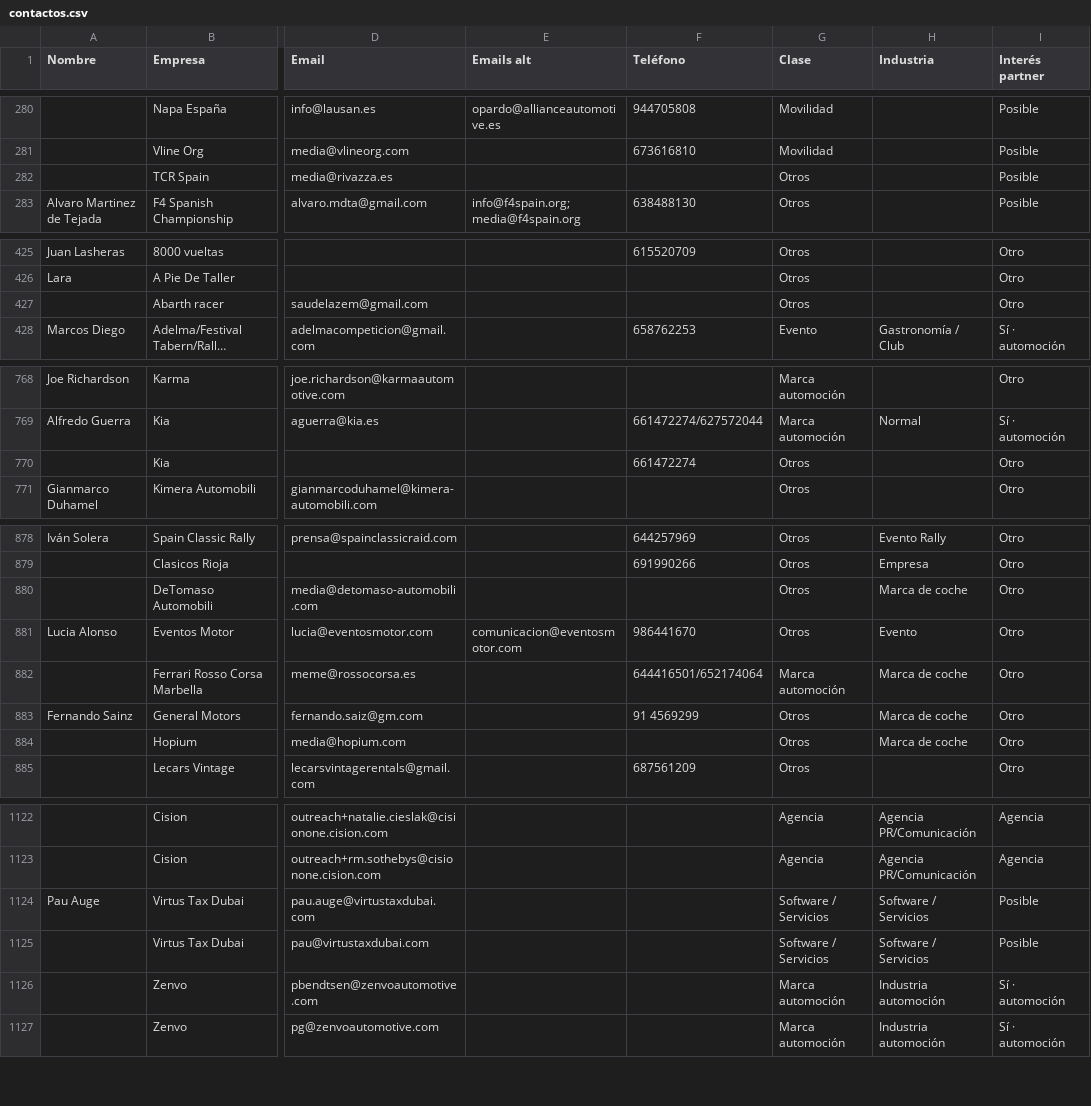
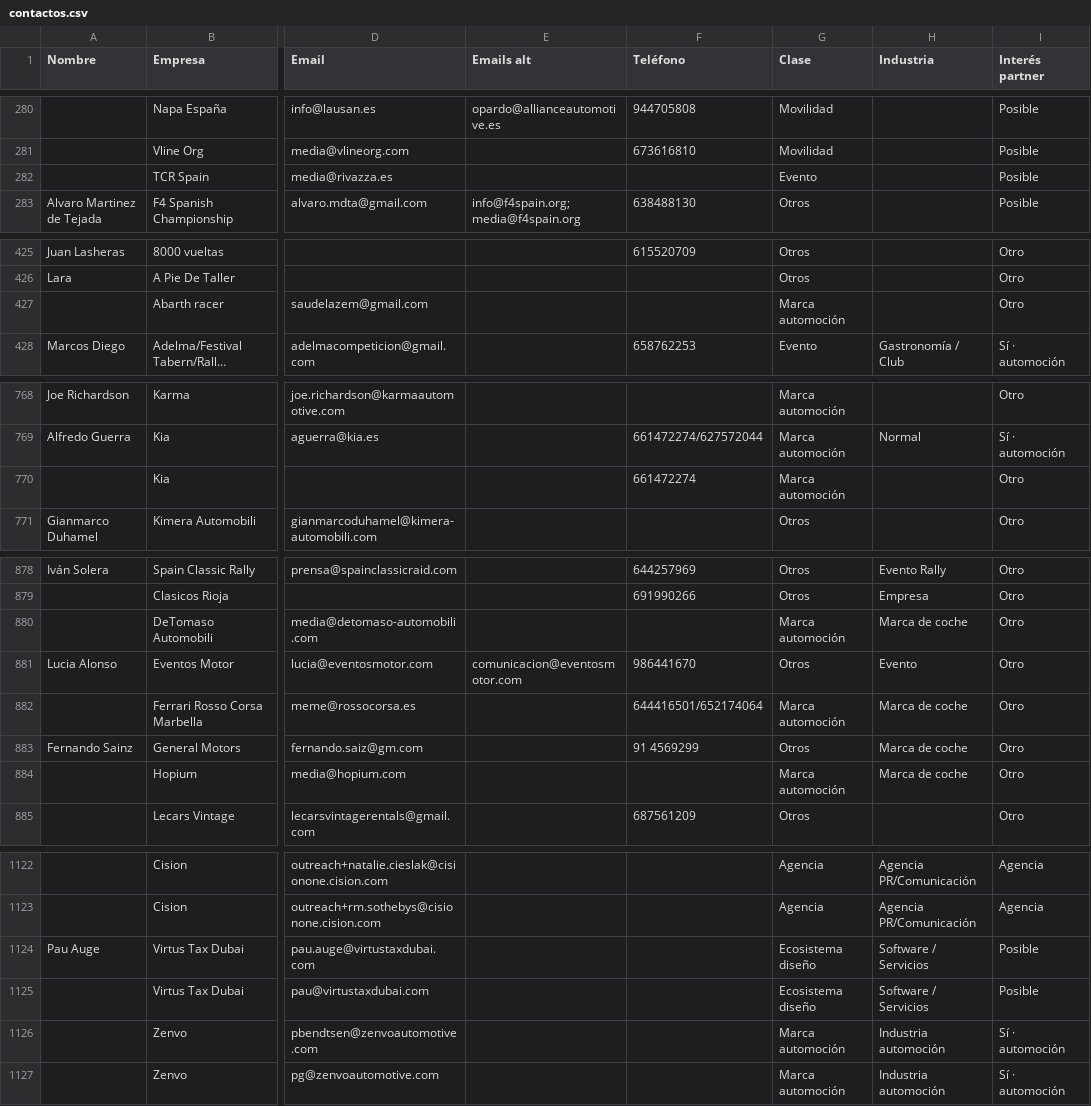
Before and after one commit to alvaromuro99/CarDesign-App, a CSV file: contactos/contactos.csv, drawn as a sheet; only a part is shown, gaps mark what is left out; long unchanged cells end in …; the diff covers the shown part only; the diff names each change by its address in the sheet, - before the commit and + after, or states it on an @@ line.

```diff
--- a/contactos/contactos.csv
+++ b/contactos/contactos.csv
-G282 (Clase): Otros
+G282 (Clase): Evento
-G427 (Clase): Otros
+G427 (Clase): Marca automoción
-G770 (Clase): Otros
+G770 (Clase): Marca automoción
-G880 (Clase): Otros
+G880 (Clase): Marca automoción
-G884 (Clase): Otros
+G884 (Clase): Marca automoción
-G1124:G1125 (Clase): Software / Servicios
+G1124:G1125 (Clase): Ecosistema diseño
```
Also changed, not shown: 44 edited cells elsewhere in this file.
